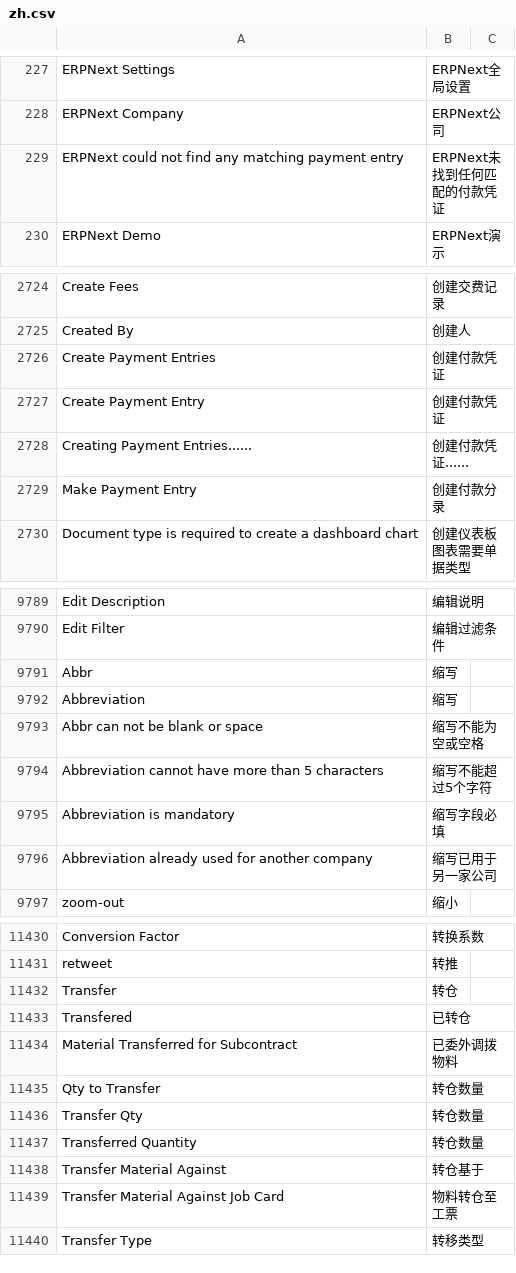
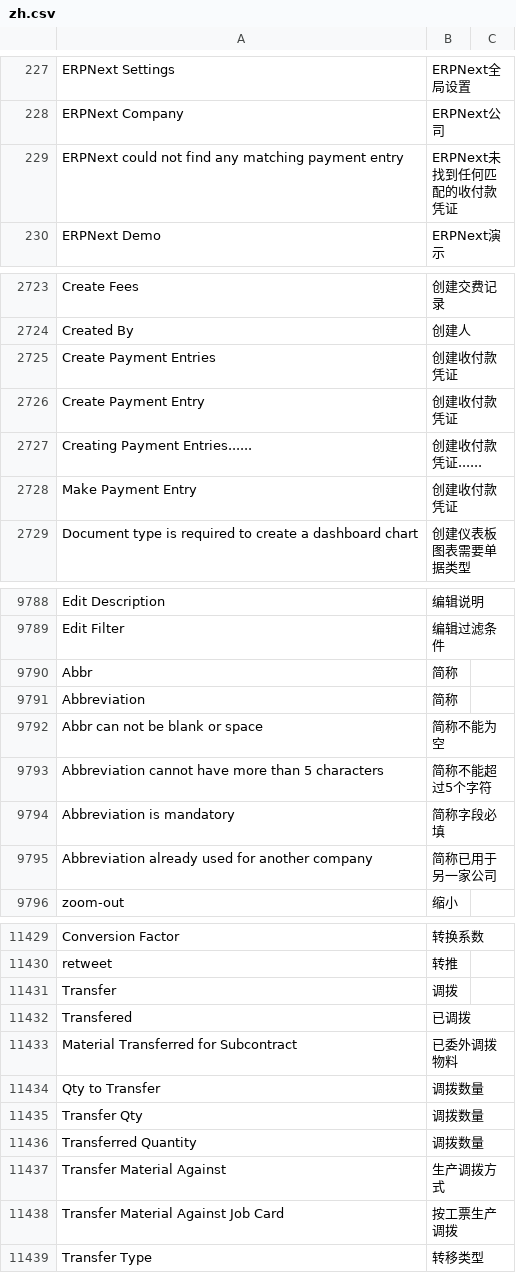
Before and after one commit to eanfs/erpnext_chinese, a CSV file: erpnext_chinese/translations/zh.csv, drawn as a sheet; only a part is shown, gaps mark what is left out; the diff covers the shown part only.

```diff
--- a/erpnext_chinese/translations/zh.csv
+++ b/erpnext_chinese/translations/zh.csv
@@ -233,3 +233,3 @@ ERPNext Settings,ERPNext全局设置
 ERPNext Company,ERPNext公司
-ERPNext could not find any matching payment entry,ERPNext未找到任何匹配的付款凭证
+ERPNext could not find any matching payment entry,ERPNext未找到任何匹配的收付款凭证
 ERPNext Demo,ERPNext演示
@@ -2731,6 +2730,6 @@ Create Fees,创建交费记录
 Created By,创建人
-Create Payment Entries,创建付款凭证
-Create Payment Entry,创建付款凭证
-Creating Payment Entries......,创建付款凭证......
-Make Payment Entry,创建付款分录
+Create Payment Entries,创建收付款凭证
+Create Payment Entry,创建收付款凭证
+Creating Payment Entries......,创建收付款凭证......
+Make Payment Entry,创建收付款凭证
 Document type is required to create a dashboard chart,创建仪表板图表需要单据类型
@@ -9809,8 +9808,8 @@ Edit Description,编辑说明
 Edit Filter,编辑过滤条件
-Abbr,缩写
-Abbreviation,缩写
-Abbr can not be blank or space,缩写不能为空或空格
-Abbreviation cannot have more than 5 characters,缩写不能超过5个字符
-Abbreviation is mandatory,缩写字段必填
-Abbreviation already used for another company,缩写已用于另一家公司
+Abbr,简称
+Abbreviation,简称
+Abbr can not be blank or space,简称不能为空
+Abbreviation cannot have more than 5 characters,简称不能超过5个字符
+Abbreviation is mandatory,简称字段必填
+Abbreviation already used for another company,简称已用于另一家公司
 zoom-out,缩小
@@ -11452,10 +11451,10 @@ Conversion Factor,转换系数
 retweet,转推
-Transfer,转仓
-Transfered,已转仓
+Transfer,调拨
+Transfered,已调拨
 Material Transferred for Subcontract,已委外调拨物料
-Qty to Transfer,转仓数量
-Transfer Qty,转仓数量
-Transferred Quantity,转仓数量
-Transfer Material Against,转仓基于
-Transfer Material Against Job Card,物料转仓至工票
+Qty to Transfer,调拨数量
+Transfer Qty,调拨数量
+Transferred Quantity,调拨数量
+Transfer Material Against,生产调拨方式
+Transfer Material Against Job Card,按工票生产调拨
 Transfer Type,转移类型
```
Also changed, not shown: 12 added rows, 1 removed row and 65 edited cells elsewhere in this file, erpnext_chinese/translations/zh_global.csv.
